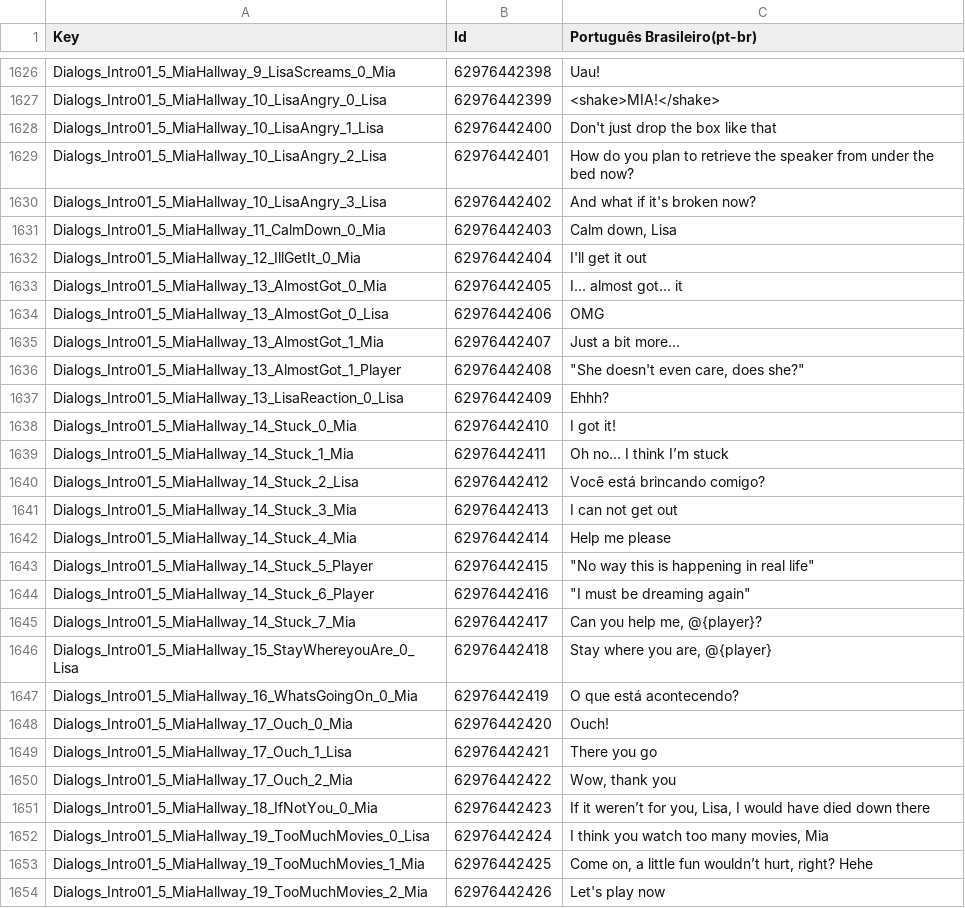
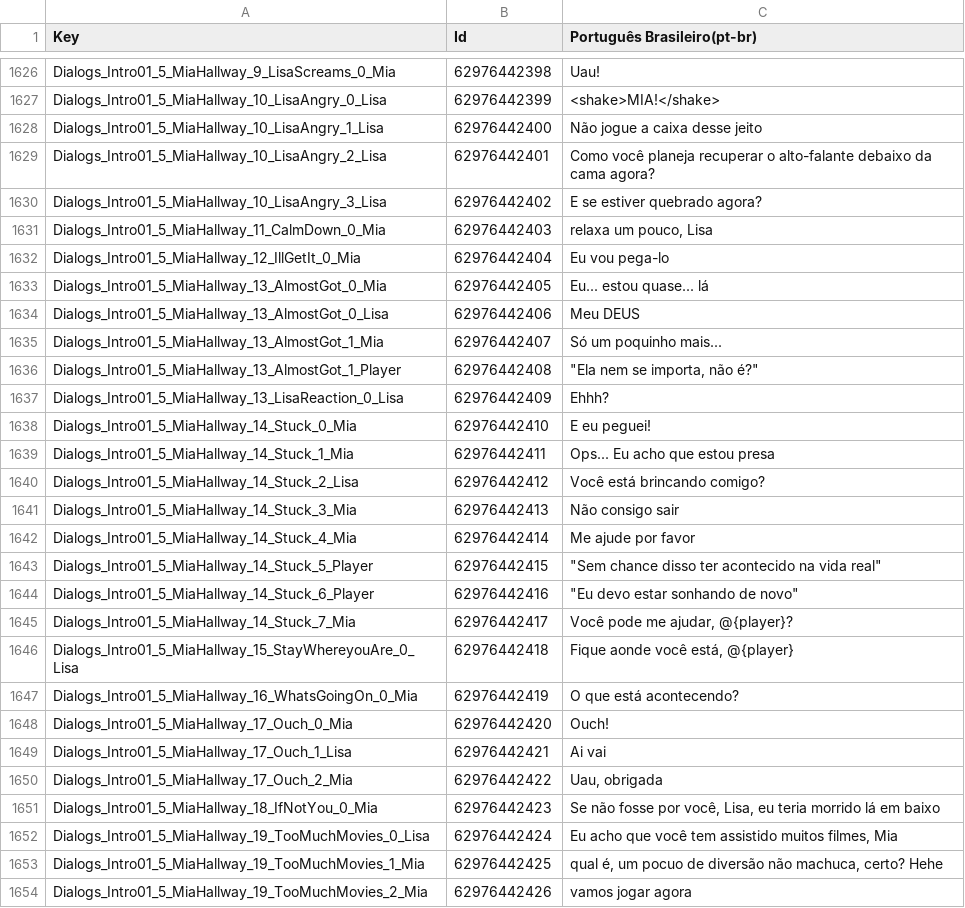
Before and after one commit to iDzmon/Translation-for-the-game-Sarah, a CSV file: PT-BR/Translation/localization.csv, drawn as a sheet; only a part is shown, gaps mark what is left out; the diff covers the shown part only.

```diff
--- a/PT-BR/Translation/localization.csv
+++ b/PT-BR/Translation/localization.csv
@@ -1627,28 +1627,28 @@ Dialogs_Intro01_5_MiaHallway_9_LisaScreams_0_Mia,62976442398,Uau!
 Dialogs_Intro01_5_MiaHallway_10_LisaAngry_0_Lisa,62976442399,<shake>MIA!</shake>
-Dialogs_Intro01_5_MiaHallway_10_LisaAngry_1_Lisa,62976442400,Don't just drop the box like that
-Dialogs_Intro01_5_MiaHallway_10_LisaAngry_2_Lisa,62976442401,How do you plan to retrieve the speaker from under the bed now?
-Dialogs_Intro01_5_MiaHallway_10_LisaAngry_3_Lisa,62976442402,And what if it's broken now?
-Dialogs_Intro01_5_MiaHallway_11_CalmDown_0_Mia,62976442403,"Calm down, Lisa"
-Dialogs_Intro01_5_MiaHallway_12_IllGetIt_0_Mia,62976442404,I'll get it out
-Dialogs_Intro01_5_MiaHallway_13_AlmostGot_0_Mia,62976442405,I... almost got... it
-Dialogs_Intro01_5_MiaHallway_13_AlmostGot_0_Lisa,62976442406,OMG
-Dialogs_Intro01_5_MiaHallway_13_AlmostGot_1_Mia,62976442407,Just a bit more...
-Dialogs_Intro01_5_MiaHallway_13_AlmostGot_1_Player,62976442408,"""She doesn't even care, does she?"""
+Dialogs_Intro01_5_MiaHallway_10_LisaAngry_1_Lisa,62976442400,Não jogue a caixa desse jeito
+Dialogs_Intro01_5_MiaHallway_10_LisaAngry_2_Lisa,62976442401,Como você planeja recuperar o alto-falante debaixo da cama agora?
+Dialogs_Intro01_5_MiaHallway_10_LisaAngry_3_Lisa,62976442402,E se estiver quebrado agora?
+Dialogs_Intro01_5_MiaHallway_11_CalmDown_0_Mia,62976442403,"relaxa um pouco, Lisa"
+Dialogs_Intro01_5_MiaHallway_12_IllGetIt_0_Mia,62976442404,Eu vou pega-lo
+Dialogs_Intro01_5_MiaHallway_13_AlmostGot_0_Mia,62976442405,Eu... estou quase... lá
+Dialogs_Intro01_5_MiaHallway_13_AlmostGot_0_Lisa,62976442406,Meu DEUS
+Dialogs_Intro01_5_MiaHallway_13_AlmostGot_1_Mia,62976442407,Só um poquinho mais...
+Dialogs_Intro01_5_MiaHallway_13_AlmostGot_1_Player,62976442408,"""Ela nem se importa, não é?"""
 Dialogs_Intro01_5_MiaHallway_13_LisaReaction_0_Lisa,62976442409,Ehhh?
-Dialogs_Intro01_5_MiaHallway_14_Stuck_0_Mia,62976442410,I got it!
-Dialogs_Intro01_5_MiaHallway_14_Stuck_1_Mia,62976442411,Oh no... I think I’m stuck
+Dialogs_Intro01_5_MiaHallway_14_Stuck_0_Mia,62976442410,E eu peguei!
+Dialogs_Intro01_5_MiaHallway_14_Stuck_1_Mia,62976442411,Ops... Eu acho que estou presa
 Dialogs_Intro01_5_MiaHallway_14_Stuck_2_Lisa,62976442412,Você está brincando comigo?
-Dialogs_Intro01_5_MiaHallway_14_Stuck_3_Mia,62976442413,I can not get out
-Dialogs_Intro01_5_MiaHallway_14_Stuck_4_Mia,62976442414,Help me please
-Dialogs_Intro01_5_MiaHallway_14_Stuck_5_Player,62976442415,"""No way this is happening in real life"""
-Dialogs_Intro01_5_MiaHallway_14_Stuck_6_Player,62976442416,"""I must be dreaming again"""
-Dialogs_Intro01_5_MiaHallway_14_Stuck_7_Mia,62976442417,"Can you help me, @{player}?"
-Dialogs_Intro01_5_MiaHallway_15_StayWhereyouAre_0_Lisa,62976442418,"Stay where you are, @{player}"
+Dialogs_Intro01_5_MiaHallway_14_Stuck_3_Mia,62976442413,Não consigo sair
+Dialogs_Intro01_5_MiaHallway_14_Stuck_4_Mia,62976442414,Me ajude por favor
+Dialogs_Intro01_5_MiaHallway_14_Stuck_5_Player,62976442415,"""Sem chance disso ter acontecido na vida real"""
+Dialogs_Intro01_5_MiaHallway_14_Stuck_6_Player,62976442416,"""Eu devo estar sonhando de novo"""
+Dialogs_Intro01_5_MiaHallway_14_Stuck_7_Mia,62976442417,"Você pode me ajudar, @{player}?"
+Dialogs_Intro01_5_MiaHallway_15_StayWhereyouAre_0_Lisa,62976442418,"Fique aonde você está, @{player}"
 Dialogs_Intro01_5_MiaHallway_16_WhatsGoingOn_0_Mia,62976442419,O que está acontecendo?
 Dialogs_Intro01_5_MiaHallway_17_Ouch_0_Mia,62976442420,Ouch!
-Dialogs_Intro01_5_MiaHallway_17_Ouch_1_Lisa,62976442421,There you go
-Dialogs_Intro01_5_MiaHallway_17_Ouch_2_Mia,62976442422,"Wow, thank you"
-Dialogs_Intro01_5_MiaHallway_18_IfNotYou_0_Mia,62976442423,"If it weren’t for you, Lisa, I would have died down there"
-Dialogs_Intro01_5_MiaHallway_19_TooMuchMovies_0_Lisa,62976442424,"I think you watch too many movies, Mia"
-Dialogs_Intro01_5_MiaHallway_19_TooMuchMovies_1_Mia,62976442425,"Come on, a little fun wouldn’t hurt, right? Hehe"
-Dialogs_Intro01_5_MiaHallway_19_TooMuchMovies_2_Mia,62976442426,Let's play now
+Dialogs_Intro01_5_MiaHallway_17_Ouch_1_Lisa,62976442421,Ai vai
+Dialogs_Intro01_5_MiaHallway_17_Ouch_2_Mia,62976442422,"Uau, obrigada"
+Dialogs_Intro01_5_MiaHallway_18_IfNotYou_0_Mia,62976442423,"Se não fosse por você, Lisa, eu teria morrido lá em baixo"
+Dialogs_Intro01_5_MiaHallway_19_TooMuchMovies_0_Lisa,62976442424,"Eu acho que você tem assistido muitos filmes, Mia"
+Dialogs_Intro01_5_MiaHallway_19_TooMuchMovies_1_Mia,62976442425,"qual é, um pocuo de diversão não machuca, certo? Hehe"
+Dialogs_Intro01_5_MiaHallway_19_TooMuchMovies_2_Mia,62976442426,vamos jogar agora
```
Also changed, not shown: 106 edited cells elsewhere in this file.
